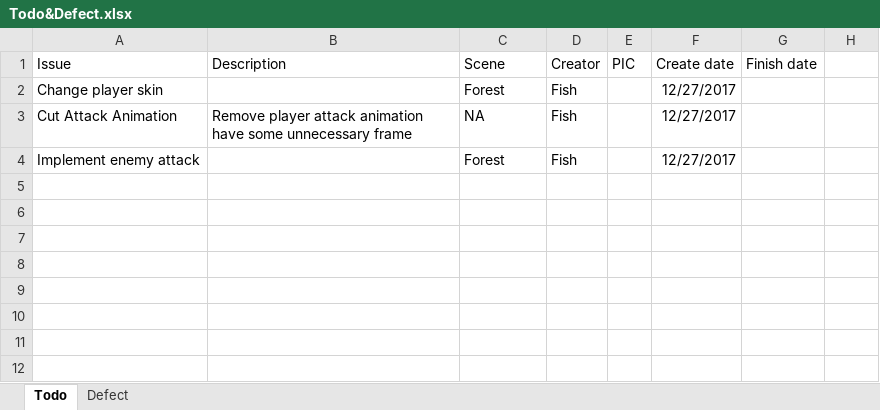
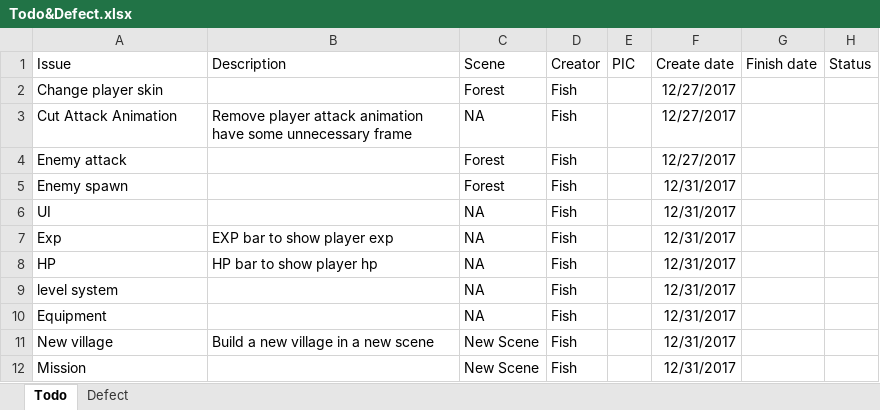
Before and after one commit to TeamNull/null, an Excel workbook: Todo&Defect.xlsx, sheet Todo, drawn as a sheet; values as stored, in another font and other column widths than the file's, no borders; the diff names each change by its address in the sheet, - before the commit and + after, or states it on an @@ line.

Commit message:
Update todo list

```diff
--- a/Todo&Defect.xlsx (sheet Todo)
+++ b/Todo&Defect.xlsx (sheet Todo)
-H1: (empty)
+H1: Status
-A4 (Issue): Implement enemy attack
+A4 (Issue): Enemy attack
+row 5: Enemy spawn |  | Forest | Fish |  | 12/31/2017
+row 6: UI |  | NA | Fish |  | 12/31/2017
+row 7: Exp | EXP bar to show player exp | NA | Fish |  | 12/31/2017
+row 8: HP | HP bar to show player hp | NA | Fish |  | 12/31/2017
+row 9: level system |  | NA | Fish |  | 12/31/2017
+row 10: Equipment |  | NA | Fish |  | 12/31/2017
+row 11: New village | Build a new village in a new scene | New Scene | Fish |  | 12/31/2017
+row 12: Mission |  | New Scene | Fish |  | 12/31/2017
```
Also changed, not shown: sheet Defect.
